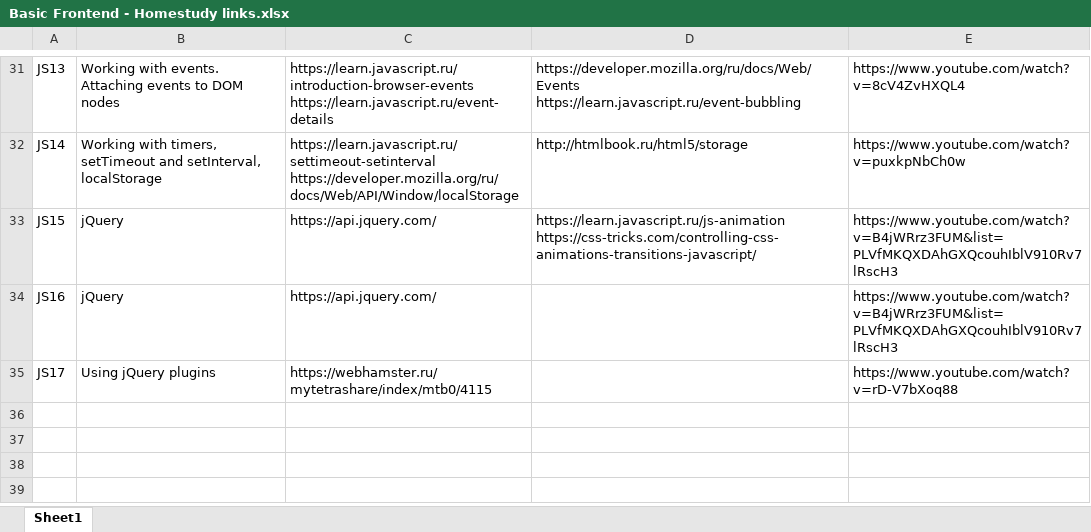
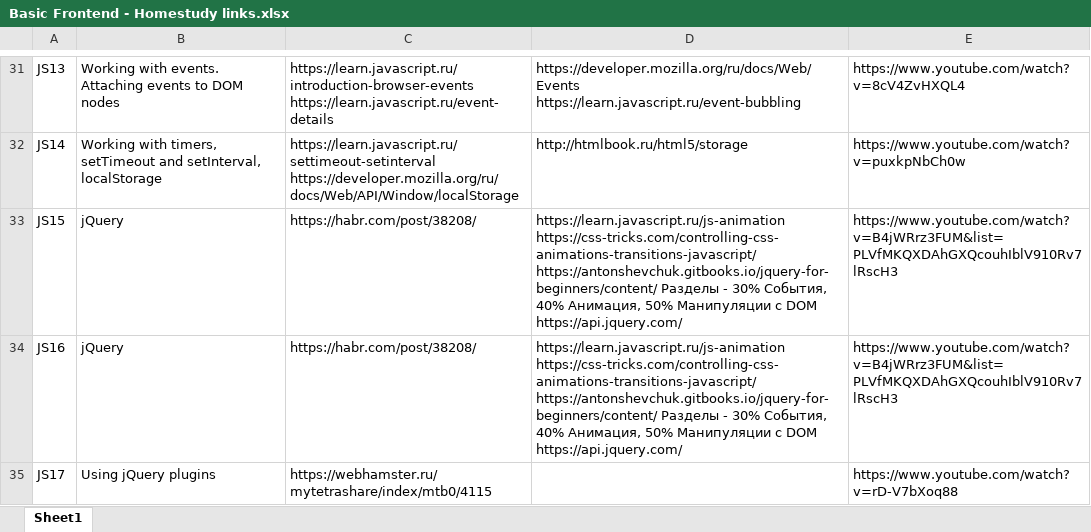
Before and after one commit to anauk/fs6Lesson, an Excel workbook: src/main/frontend/Basic Frontend - Homestudy links.xlsx, sheet Sheet1, drawn as a sheet; only a part is shown, gaps mark what is left out; values as stored, in another font and other column widths than the file's, no borders; ↵ is a line break in a cell; the diff names each change by its address in the sheet, - before the commit and + after, or states it on an @@ line.

Commit message:
Updated jQuery links

```diff
--- a/src/main/frontend/Basic Frontend - Homestudy links.xlsx (sheet Sheet1)
+++ b/src/main/frontend/Basic Frontend - Homestudy links.xlsx (sheet Sheet1)
-C33:C34: https://api.jquery.com/
+C33:C34: https://habr.com/post/38208/
-D33: https://learn.javascript.ru/js-animation ↵ https://css-tricks.com/controlling-css-animations-transitions-javascript/
+D33: https://learn.javascript.ru/js-animation ↵ https://css-tricks.com/controlling-css-animations-transitions-javascript/ ↵ https://antonshevchuk.gitbooks.io/jquery-for-beginners/content/ Разделы - 30% События, 40% Анимация, 50% Манипуляции с DOM ↵ https://api.jquery.com/
-D34: (empty)
+D34: https://learn.javascript.ru/js-animation ↵ https://css-tricks.com/controlling-css-animations-transitions-javascript/ ↵ https://antonshevchuk.gitbooks.io/jquery-for-beginners/content/ Разделы - 30% События, 40% Анимация, 50% Манипуляции с DOM ↵ https://api.jquery.com/
```
